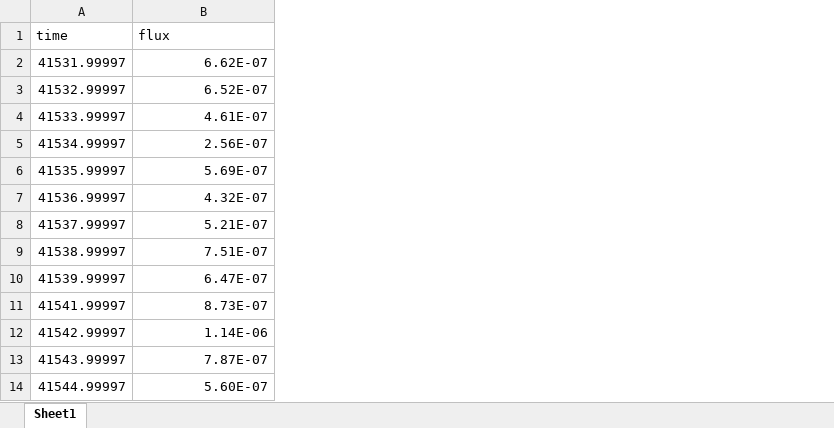
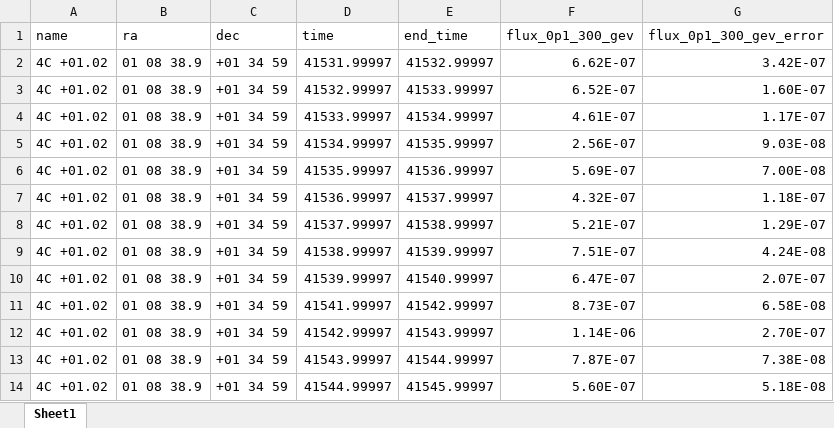
Before and after one commit to DingdingLuan/Astro-Data-Analysis, an Excel workbook: 0102selected.xlsx, sheet Sheet1, drawn as a sheet; only a part is shown; values as stored, in another font and other column widths than the file's, no borders; addresses are those after the commit; the diff names each change by its address in the sheet, - before the commit and + after, or states it on an @@ line.

```diff
--- a/0102selected.xlsx (sheet Sheet1)
+++ b/0102selected.xlsx (sheet Sheet1)
+column A (name), rows 2-14: all 4C +01.02
+column B (ra), rows 2-14: all 01 08 38.9
+column C (dec), rows 2-14: all +01 34 59
+column E (end_time), rows 2-14: 41532.99997 | 41533.99997 | 41534.99997 | 41535.99997 | 41536.99997 | 41537.99997 | 41538.99997 | 41539.99997 | 41540.99997 | 41542.99997 | 41543.99997 | 41544.99997 | 41545.99997
+column G (flux_0p1_300_gev_error), rows 2-14: 3.42E-07 | 1.60E-07 | 1.17E-07 | 9.03E-08 | 7.00E-08 | 1.18E-07 | 1.29E-07 | 4.24E-08 | 2.07E-07 | 6.58E-08 | 2.70E-07 | 7.38E-08 | 5.18E-08
-F1: flux
+F1: flux_0p1_300_gev
```
Also changed, not shown: 2807selected.xlsx.
